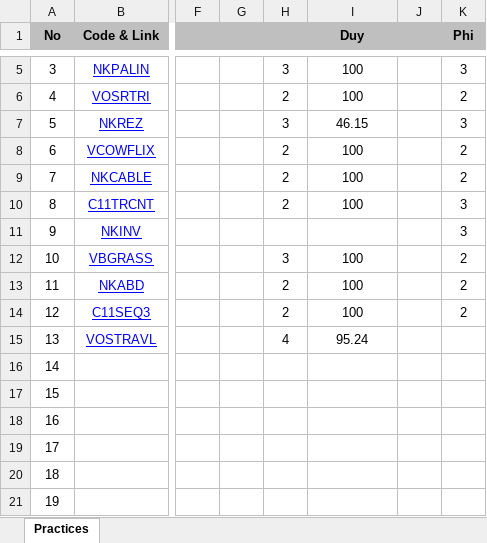
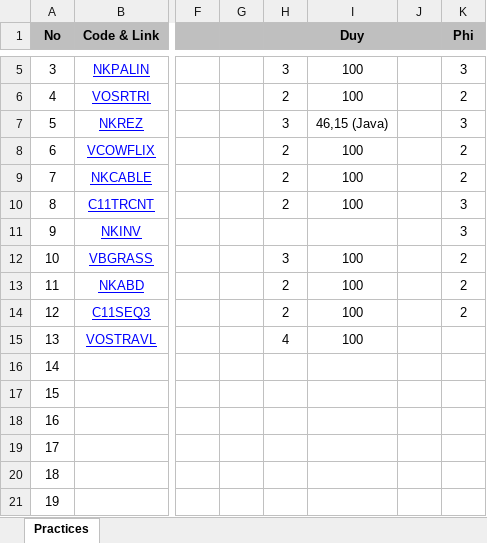
Before and after one commit to haminhngoc/Programming, an Excel workbook: Olympic-2014/Practices.xlsx, sheet Practices, drawn as a sheet; only a part is shown, gaps mark what is left out; values as stored, in another font and other column widths than the file's, no borders; the diff names each change by its address in the sheet, - before the commit and + after, or states it on an @@ line.

```diff
--- a/Olympic-2014/Practices.xlsx (sheet Practices)
+++ b/Olympic-2014/Practices.xlsx (sheet Practices)
-I7: 46.15
+I7: 46,15 (Java)
-I15: 95.24
+I15: 100
```
Also changed, not shown: 1 other file.
